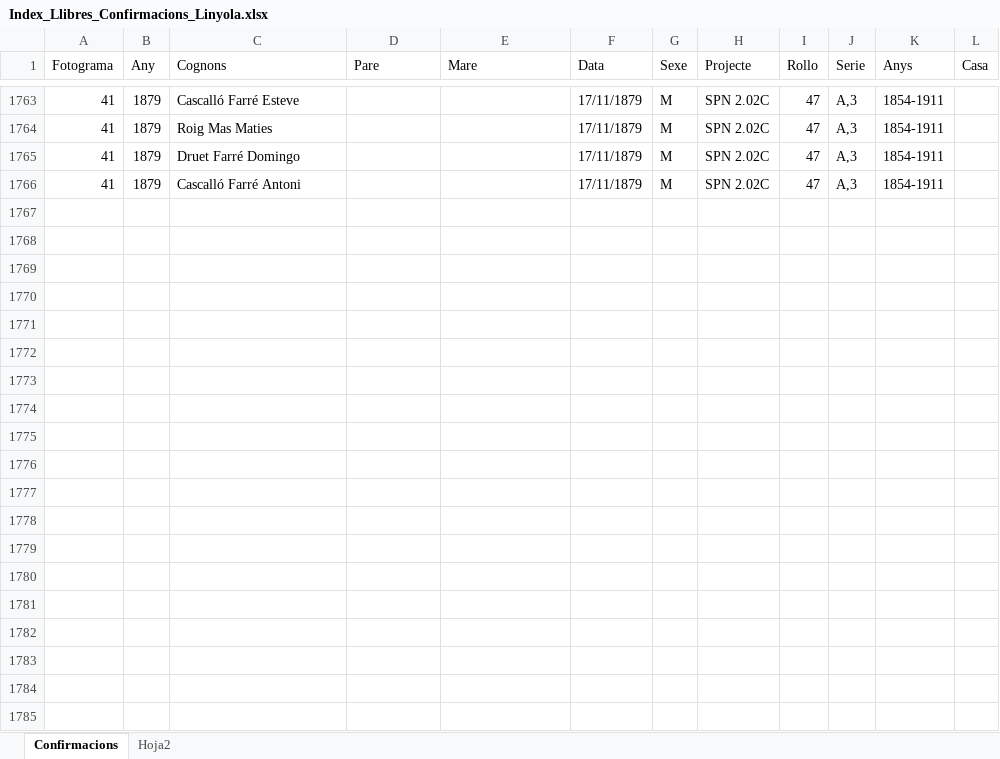
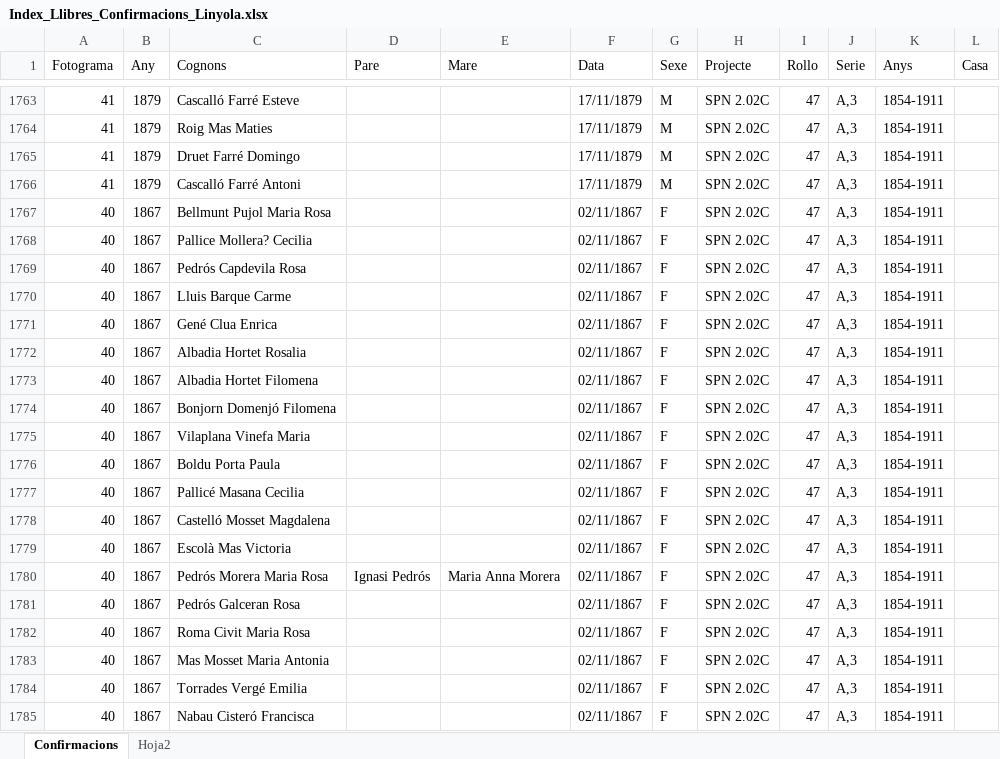
Before and after one commit to arbreFamiliar/DadesGenerals, an Excel workbook: Bisbats/Catalunya/Seu Urgell/Linyola/Sacraments/Confirmacions/Excel/Index_Llibres_Confirmacions_Linyola.xlsx, sheet Confirmacions, drawn as a sheet; only a part is shown, gaps mark what is left out; values as stored, in another font and other column widths than the file's, no borders; the diff covers the shown part only; the diff names each change by its address in the sheet, - before the commit and + after, or states it on an @@ line.

Commit message:
afegint confirmacions

```diff
--- a/Bisbats/Catalunya/Seu Urgell/Linyola/Sacraments/Confirmacions/Excel/Index_Llibres_Confirmacions_Linyola.xlsx (sheet Confirmacions)
+++ b/Bisbats/Catalunya/Seu Urgell/Linyola/Sacraments/Confirmacions/Excel/Index_Llibres_Confirmacions_Linyola.xlsx (sheet Confirmacions)
+row 1767: 40 | 1867 | Bellmunt Pujol Maria Rosa |  |  | 02/11/1867 | F | SPN 2.02C | 47 | A,3 | 1854-1911
+row 1768: 40 | 1867 | Pallice Mollera? Cecilia |  |  | 02/11/1867 | F | SPN 2.02C | 47 | A,3 | 1854-1911
+row 1769: 40 | 1867 | Pedrós Capdevila Rosa |  |  | 02/11/1867 | F | SPN 2.02C | 47 | A,3 | 1854-1911
+row 1770: 40 | 1867 | Lluis Barque Carme |  |  | 02/11/1867 | F | SPN 2.02C | 47 | A,3 | 1854-1911
+row 1771: 40 | 1867 | Gené Clua Enrica |  |  | 02/11/1867 | F | SPN 2.02C | 47 | A,3 | 1854-1911
+row 1772: 40 | 1867 | Albadia Hortet Rosalia |  |  | 02/11/1867 | F | SPN 2.02C | 47 | A,3 | 1854-1911
+row 1773: 40 | 1867 | Albadia Hortet Filomena |  |  | 02/11/1867 | F | SPN 2.02C | 47 | A,3 | 1854-1911
+row 1774: 40 | 1867 | Bonjorn Domenjó Filomena |  |  | 02/11/1867 | F | SPN 2.02C | 47 | A,3 | 1854-1911
+row 1775: 40 | 1867 | Vilaplana Vinefa Maria |  |  | 02/11/1867 | F | SPN 2.02C | 47 | A,3 | 1854-1911
+row 1776: 40 | 1867 | Boldu Porta Paula |  |  | 02/11/1867 | F | SPN 2.02C | 47 | A,3 | 1854-1911
+row 1777: 40 | 1867 | Pallicé Masana Cecilia |  |  | 02/11/1867 | F | SPN 2.02C | 47 | A,3 | 1854-1911
+row 1778: 40 | 1867 | Castelló Mosset Magdalena |  |  | 02/11/1867 | F | SPN 2.02C | 47 | A,3 | 1854-1911
+row 1779: 40 | 1867 | Escolà Mas Victoria |  |  | 02/11/1867 | F | SPN 2.02C | 47 | A,3 | 1854-1911
+row 1780: 40 | 1867 | Pedrós Morera Maria Rosa | Ignasi Pedrós | Maria Anna Morera | 02/11/1867 | F | SPN 2.02C | 47 | A,3 | 1854-1911
+row 1781: 40 | 1867 | Pedrós Galceran Rosa |  |  | 02/11/1867 | F | SPN 2.02C | 47 | A,3 | 1854-1911
+row 1782: 40 | 1867 | Roma Civit Maria Rosa |  |  | 02/11/1867 | F | SPN 2.02C | 47 | A,3 | 1854-1911
+row 1783: 40 | 1867 | Mas Mosset Maria Antonia |  |  | 02/11/1867 | F | SPN 2.02C | 47 | A,3 | 1854-1911
+row 1784: 40 | 1867 | Torrades Vergé Emilia |  |  | 02/11/1867 | F | SPN 2.02C | 47 | A,3 | 1854-1911
+row 1785: 40 | 1867 | Nabau Cisteró Francisca |  |  | 02/11/1867 | F | SPN 2.02C | 47 | A,3 | 1854-1911
```
Also changed, not shown: 102 added rows elsewhere in this sheet, sheet Hoja2.
